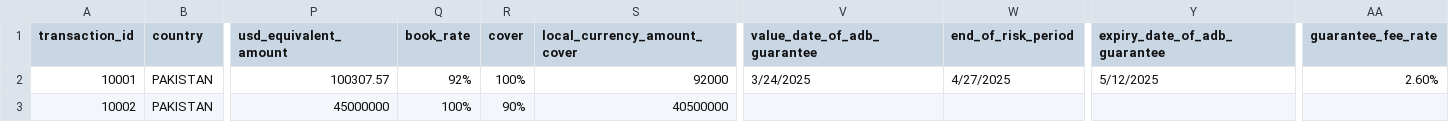
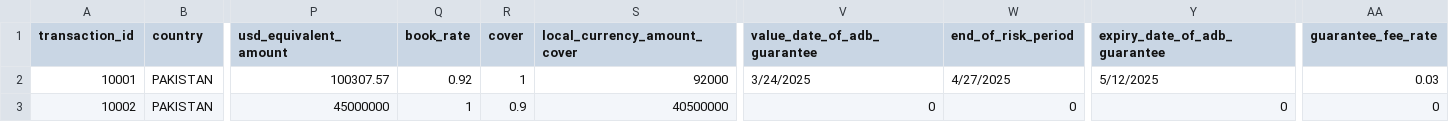
Before and after one commit to SamGorr/tscmf_system, a CSV file: backend/data/transaction.csv, drawn as a sheet; only a part is shown, gaps mark what is left out; the diff names each change by its address in the sheet, - before the commit and + after, or states it on an @@ line.

```diff
--- a/backend/data/transaction.csv
+++ b/backend/data/transaction.csv
-Q2 (book_rate): 92%
+Q2 (book_rate): 0.92
-R2 (cover): 100%
+R2 (cover): 1
-AA2 (guarantee_fee_rate): 2.60%
+AA2 (guarantee_fee_rate): 0.03
-Q3 (book_rate): 100%
+Q3 (book_rate): 1
-R3 (cover): 90%
+R3 (cover): 0.9
-V3 (value_date_of_adb_guarantee): (empty)
+V3 (value_date_of_adb_guarantee): 0
-W3 (end_of_risk_period): (empty)
+W3 (end_of_risk_period): 0
-Y3 (expiry_date_of_adb_guarantee): (empty)
+Y3 (expiry_date_of_adb_guarantee): 0
-AA3 (guarantee_fee_rate): (empty)
+AA3 (guarantee_fee_rate): 0
```
Also changed, not shown: backend/data/transaction_entity.csv, backend/data/transaction_goods.csv, 2 other files.
